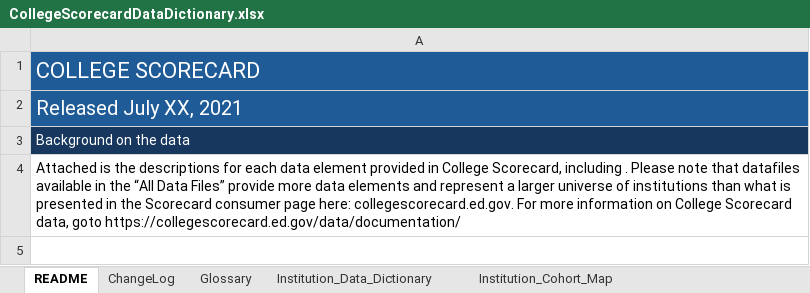
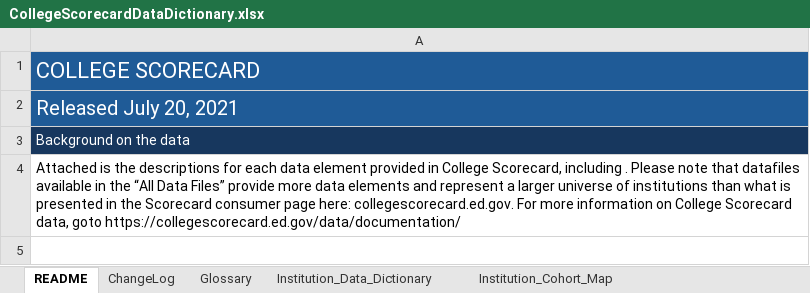
Before and after one commit to RTICWDT/college-scorecard, an Excel workbook: assets/CollegeScorecardDataDictionary.xlsx, sheet README, drawn as a sheet; only a part is shown; values as stored, in another font and other column widths than the file's, no borders; charts and pictures not drawn; the diff names each change by its address in the sheet, - before the commit and + after, or states it on an @@ line.

Commit message:
added latest data dictionary

```diff
--- a/assets/CollegeScorecardDataDictionary.xlsx (sheet README)
+++ b/assets/CollegeScorecardDataDictionary.xlsx (sheet README)
-A2: Released July XX, 2021
+A2: Released July 20, 2021
```
